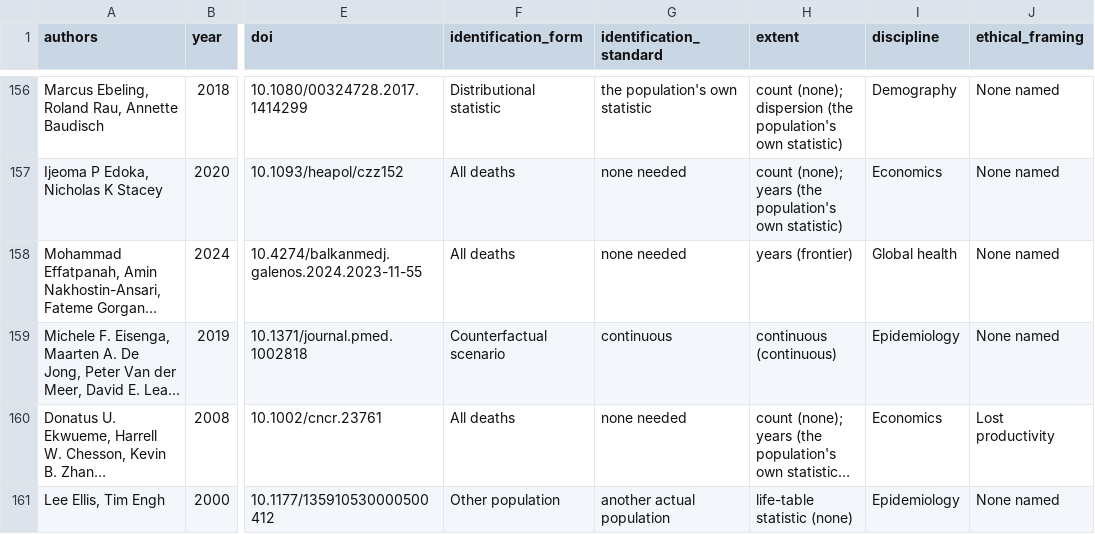
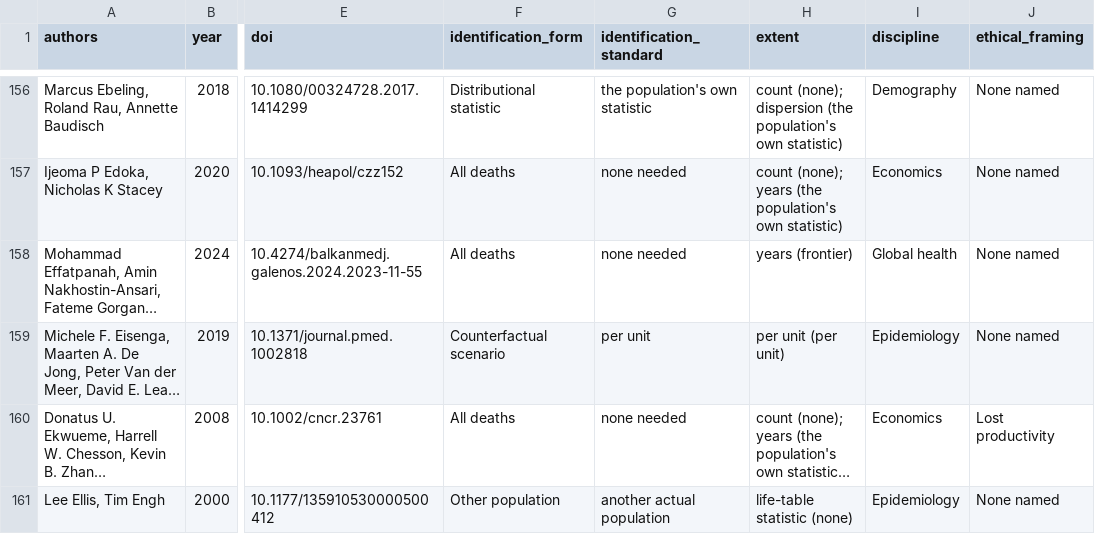
Before and after one commit to mmuszynskasp/premature_mortality_review, a CSV file: data/coded/included_articles.csv, drawn as a sheet; only a part is shown, gaps mark what is left out; long unchanged cells end in …; the diff covers the shown part only; the diff names each change by its address in the sheet, - before the commit and + after, or states it on an @@ line.

Commit message:
included_articles.csv: the continuous level shown as 'per unit', as in the article; Kontsevaya et al. 2018 title corrected from the PDF

```diff
--- a/data/coded/included_articles.csv
+++ b/data/coded/included_articles.csv
-G159 (identification_standard): continuous
+G159 (identification_standard): per unit
-H159 (extent): continuous (continuous)
+H159 (extent): per unit (per unit)
```
Also changed, not shown: 5 edited cells elsewhere in this file.
